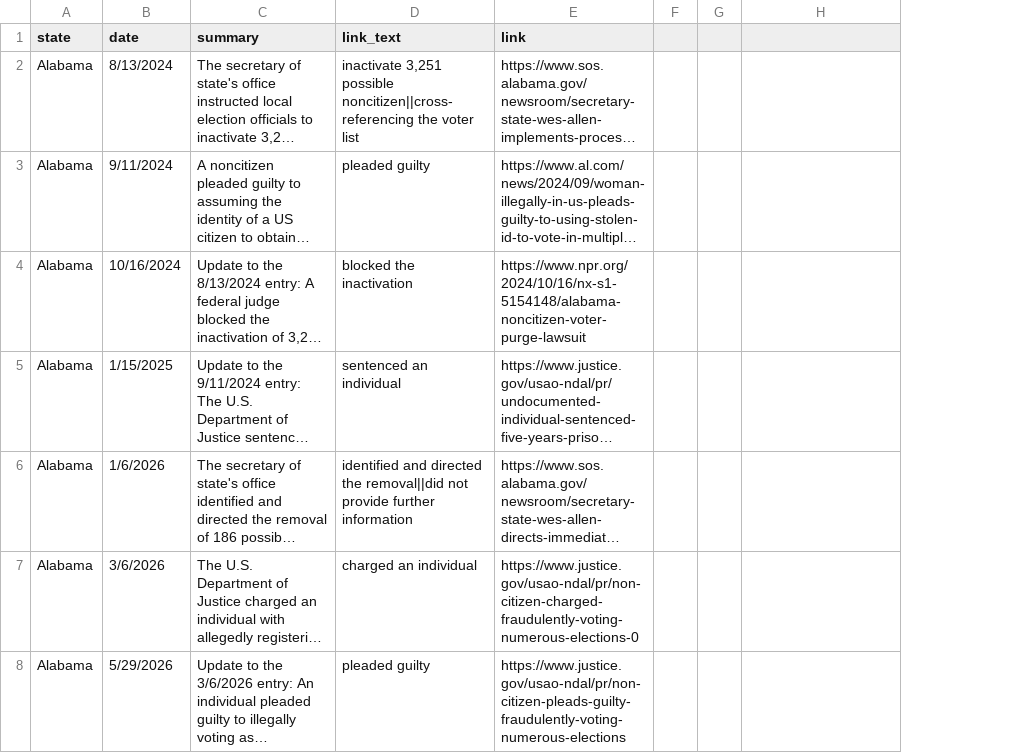
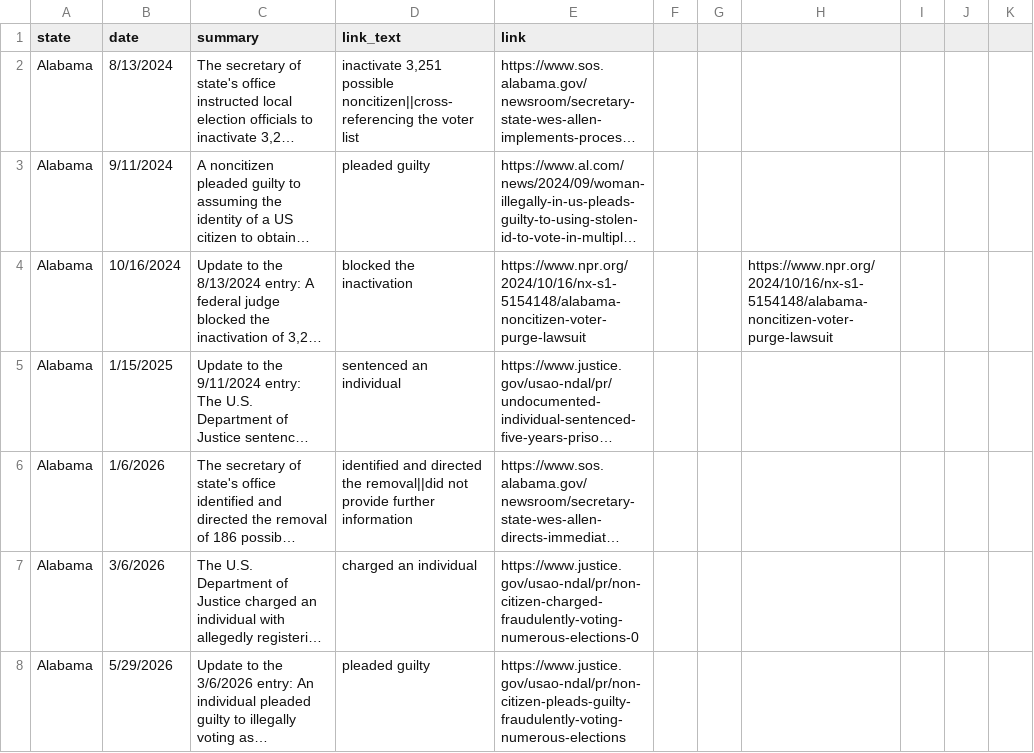
Before and after one commit to research-team-ceir/NCR-Dashboard, a CSV file: data/summaries.csv, drawn as a sheet; only a part is shown; long unchanged cells end in …; removed rows and columns are numbered as before the commit, all else as after; the diff covers the shown part only; the diff names each change by its address in the sheet, - before the commit and + after, or states it on an @@ line.

Commit message:
update TX

```diff
--- a/data/summaries.csv
+++ b/data/summaries.csv
-column F, empty
-column G, empty
+column F, empty
+column G, empty
+column I, empty
+column J, empty
+column K, empty
-H4: (empty)
+H4: https://www.npr.org/2024/10/16/nx-s1-5154148/alabama-noncitizen-voter-purge-lawsuit
```
Also changed, not shown: 1 added row, 1 removed row, 1 moved row and 42 edited cells elsewhere in this file.
